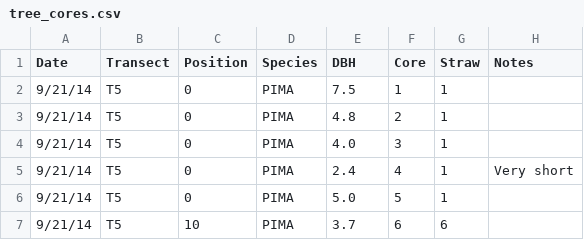
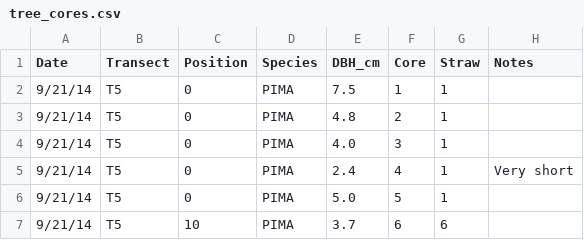
Before and after one commit to PNNL-TES/cpcrw, a CSV file: tree_cores/tree_cores.csv, drawn as a sheet; only a part is shown.

Commit message:
Renamed DBH field to match inventory data

```diff
--- a/tree_cores/tree_cores.csv
+++ b/tree_cores/tree_cores.csv
@@ -1,2 +1,2 @@
-Date,Transect,Position,Species,DBH,Core,Straw,Notes
+Date,Transect,Position,Species,DBH_cm,Core,Straw,Notes
 9/21/14,T5,0,PIMA,7.5,1,1,
```
Also changed, not shown: 1 other file.
